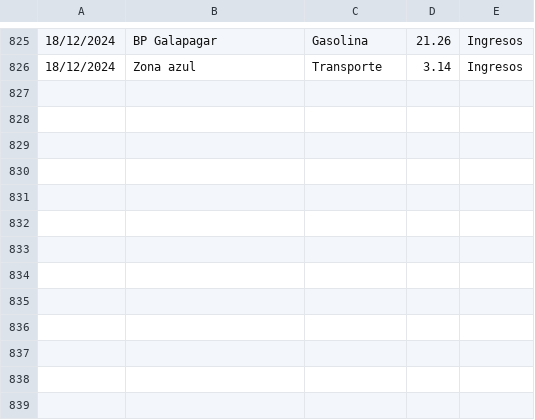
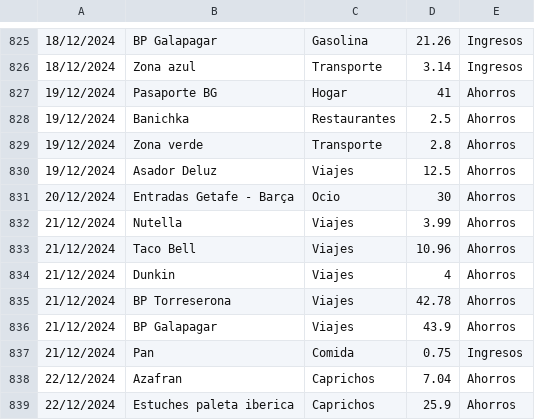
Before and after one commit to IAmTheMister/gastosKivy, a CSV file: admin/gastos_admin.csv, drawn as a sheet; only a part is shown, gaps mark what is left out; the diff names each change by its address in the sheet, - before the commit and + after, or states it on an @@ line.

Commit message:
gastos 22/12/2024

```diff
--- a/admin/gastos_admin.csv
+++ b/admin/gastos_admin.csv
+row 827: 19/12/2024 | Pasaporte BG | Hogar | 41 | Ahorros
+row 828: 19/12/2024 | Banichka | Restaurantes | 2.5 | Ahorros
+row 829: 19/12/2024 | Zona verde | Transporte | 2.8 | Ahorros
+row 830: 19/12/2024 | Asador Deluz | Viajes | 12.5 | Ahorros
+row 831: 20/12/2024 | Entradas Getafe - Barça | Ocio | 30 | Ahorros
+row 832: 21/12/2024 | Nutella | Viajes | 3.99 | Ahorros
+row 833: 21/12/2024 | Taco Bell | Viajes | 10.96 | Ahorros
+row 834: 21/12/2024 | Dunkin | Viajes | 4 | Ahorros
+row 835: 21/12/2024 | BP Torreserona | Viajes | 42.78 | Ahorros
+row 836: 21/12/2024 | BP Galapagar | Viajes | 43.9 | Ahorros
+row 837: 21/12/2024 | Pan | Comida | 0.75 | Ingresos
+row 838: 22/12/2024 | Azafran | Caprichos | 7.04 | Ahorros
+row 839: 22/12/2024 | Estuches paleta iberica | Caprichos | 25.9 | Ahorros
```
Also changed, not shown: admin/viajes_admin.csv.
